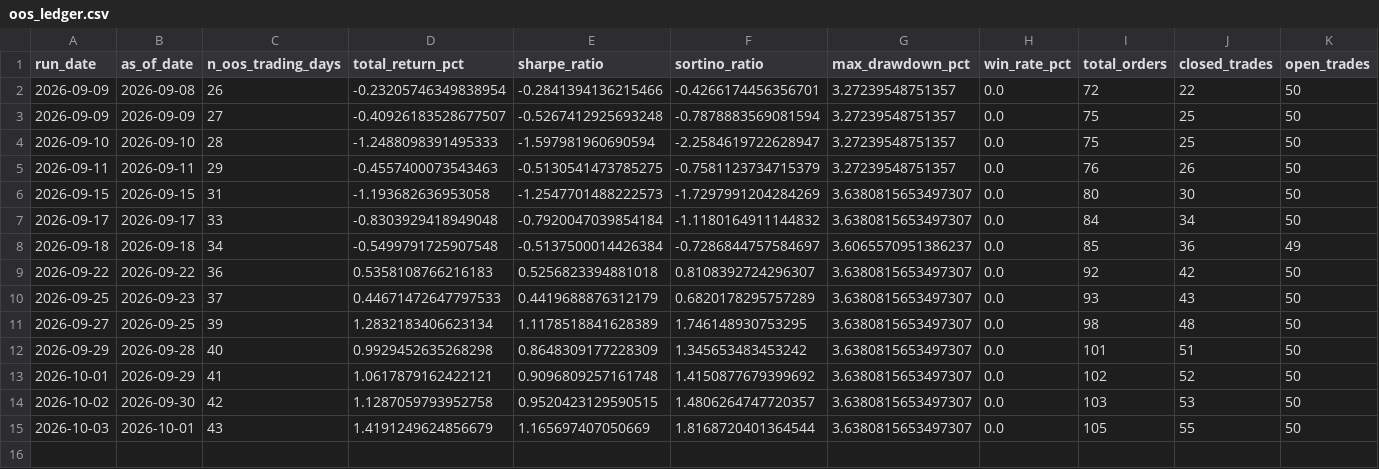
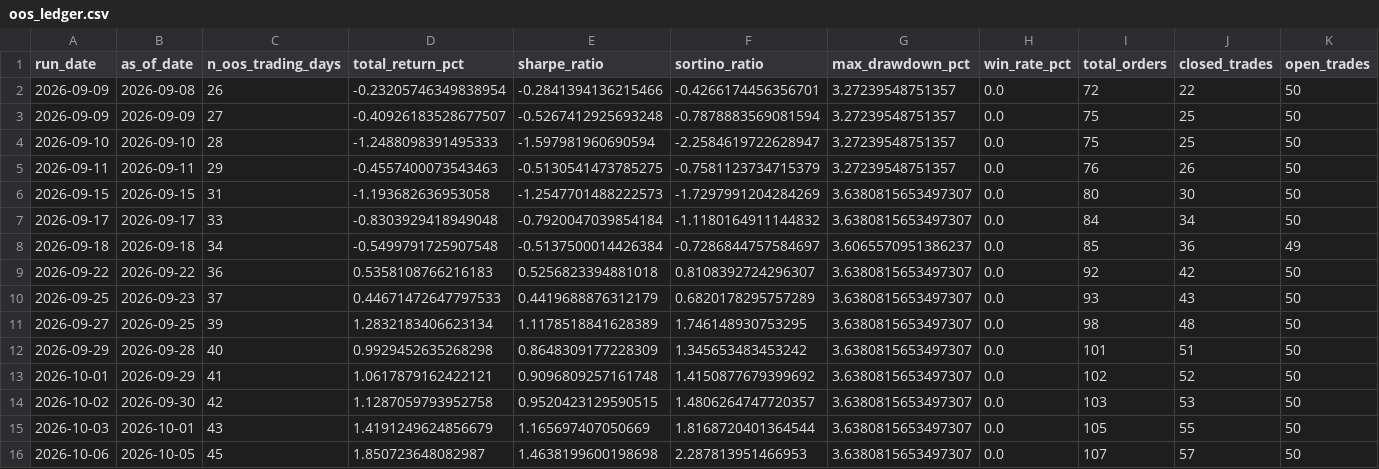
Before and after one commit to raunakkshatriya/Quant-Researcher, a CSV file: research/sma_crossover_sp500top50/oos_ledger.csv, drawn as a sheet.

```diff
--- a/research/sma_crossover_sp500top50/oos_ledger.csv
+++ b/research/sma_crossover_sp500top50/oos_ledger.csv
@@ -15 +15,2 @@ run_date,as_of_date,n_oos_trading_days,total_return_pct,sharpe_ratio,sortino_rat
 2026-10-03,2026-10-01,43,1.4191249624856679,1.165697407050669,1.8168720401364544,3.6380815653497307,0.0,105,55,50
+2026-10-06,2026-10-05,45,1.850723648082987,1.4638199600198698,2.287813951466953,3.6380815653497307,0.0,107,57,50
```
